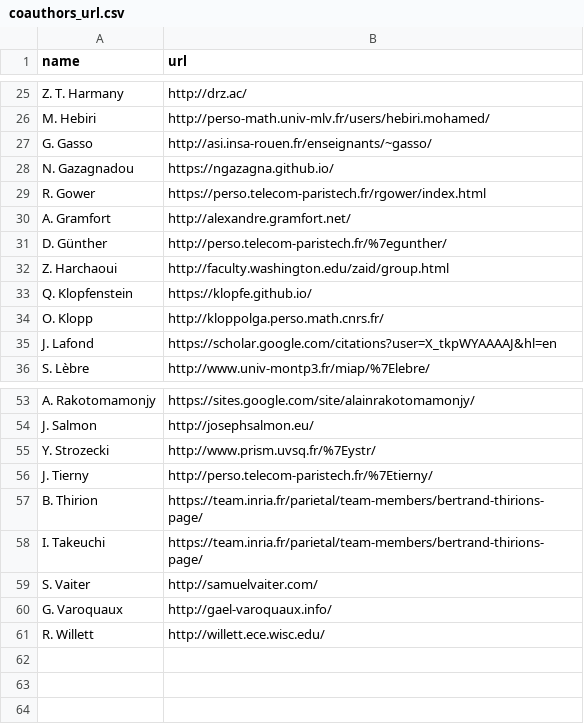
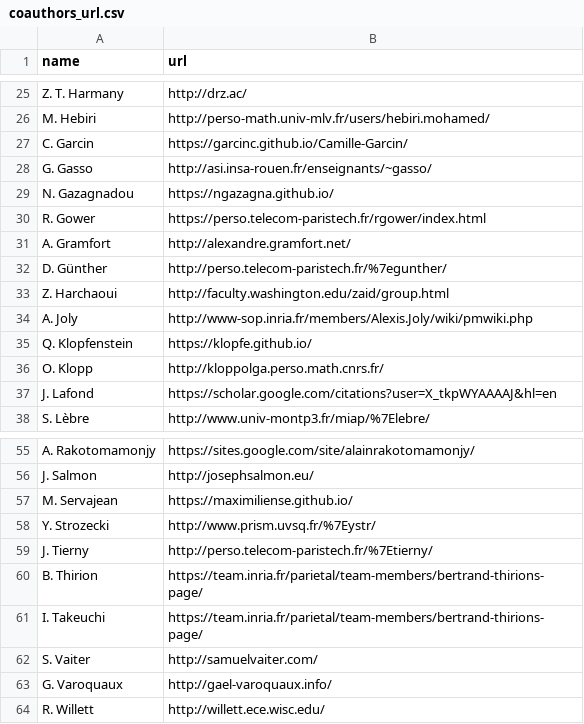
Before and after one commit to josephsalmon/agramfort.github.io, a CSV file: data/coauthors_url.csv, drawn as a sheet; only a part is shown, gaps mark what is left out; the diff names each change by its address in the sheet, - before the commit and + after, or states it on an @@ line.

```diff
--- a/data/coauthors_url.csv
+++ b/data/coauthors_url.csv
+row 27: C. Garcin | https://garcinc.github.io/Camille-Garcin/
+row 34: A. Joly | http://www-sop.inria.fr/members/Alexis.Joly/wiki/pmwiki.php
+row 57: M. Servajean | https://maximiliense.github.io/
```
Also changed, not shown: 20 other files.
